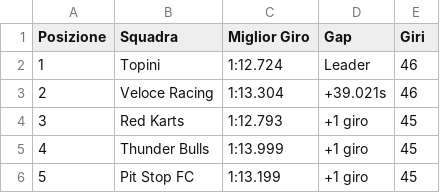
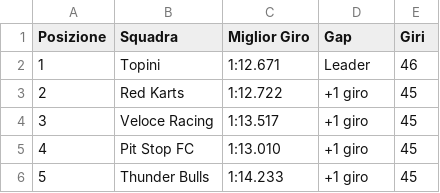
Before and after one commit to MrCaruso201/Software_project, a CSV file: racefacer_sim/sim_data/live_timing.csv, drawn as a sheet.

```diff
--- a/racefacer_sim/sim_data/live_timing.csv
+++ b/racefacer_sim/sim_data/live_timing.csv
@@ -1,6 +1,6 @@
 Posizione,Squadra,Miglior Giro,Gap,Giri
-1,Topini,1:12.724,Leader,46
-2,Veloce Racing,1:13.304,+39.021s,46
-3,Red Karts,1:12.793,+1 giro,45
-4,Thunder Bulls,1:13.999,+1 giro,45
-5,Pit Stop FC,1:13.199,+1 giro,45
+1,Topini,1:12.671,Leader,46
+2,Red Karts,1:12.722,+1 giro,45
+3,Veloce Racing,1:13.517,+1 giro,45
+4,Pit Stop FC,1:13.010,+1 giro,45
+5,Thunder Bulls,1:14.233,+1 giro,45
```
Also changed, not shown: 8 other files.
